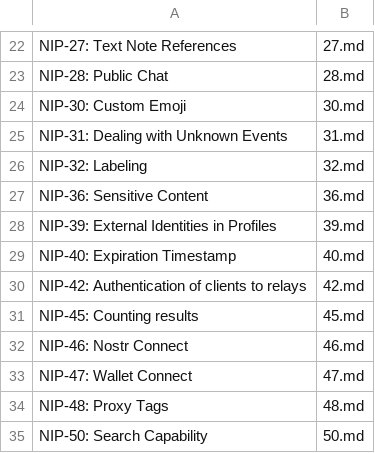
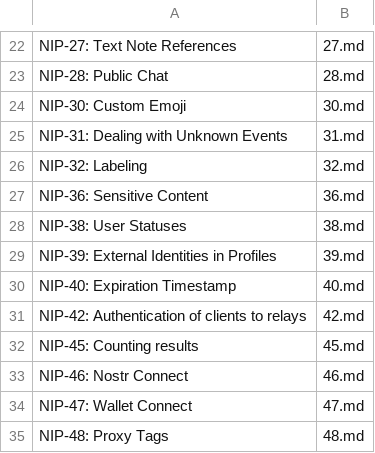
Before and after one commit to AsaiToshiya/fortune-nips-bot, a CSV file: nips.csv, drawn as a sheet; only a part is shown, gaps mark what is left out; the shorter side is filled out with more unchanged rows.

Commit message:
NIP-38 を追加する
Closes #24

```diff
--- a/nips.csv
+++ b/nips.csv
@@ -27,2 +27,3 @@ NIP-32: Labeling,32.md
 NIP-36: Sensitive Content,36.md
+NIP-38: User Statuses,38.md
 NIP-39: External Identities in Profiles,39.md
```
